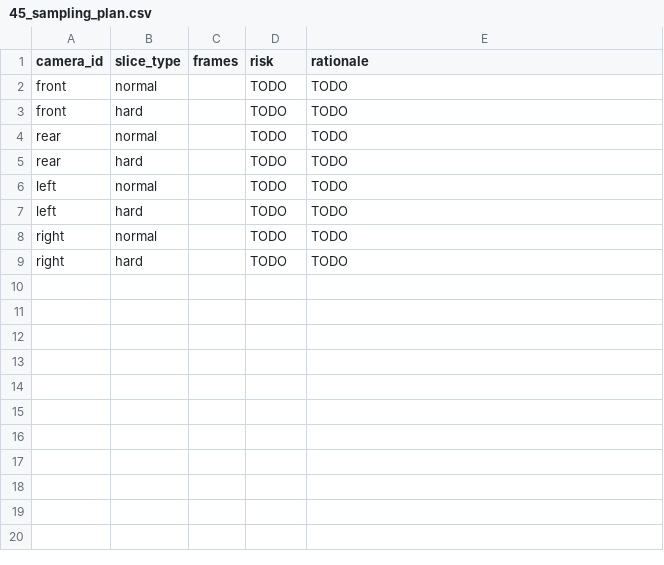
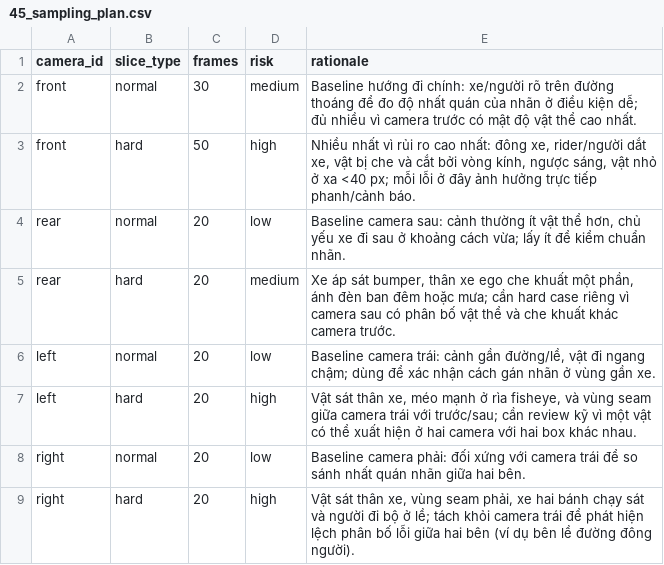
Before and after one commit to DavidHo1801004/K4-DAY11-HoMinhTri-2A202602044, a CSV file: submission/45_sampling_plan.csv, drawn as a sheet.

```diff
--- a/submission/45_sampling_plan.csv
+++ b/submission/45_sampling_plan.csv
@@ -1,9 +1,9 @@
 camera_id,slice_type,frames,risk,rationale
-front,normal,,TODO,TODO
-front,hard,,TODO,TODO
-rear,normal,,TODO,TODO
-rear,hard,,TODO,TODO
-left,normal,,TODO,TODO
-left,hard,,TODO,TODO
-right,normal,,TODO,TODO
-right,hard,,TODO,TODO
+front,normal,30,medium,"Baseline hướng đi chính: xe/người rõ trên đường thoáng để đo độ nhất quán của nhãn ở điều kiện dễ; đủ nhiều vì camera trước có mật độ vật thể cao nhất."
+front,hard,50,high,"Nhiều nhất vì rủi ro cao nhất: đông xe, rider/người dắt xe, vật bị che và cắt bởi vòng kính, ngược sáng, vật nhỏ ở xa <40 px; mỗi lỗi ở đây ảnh hưởng trực tiếp phanh/cảnh báo."
+rear,normal,20,low,"Baseline camera sau: cảnh thường ít vật thể hơn, chủ yếu xe đi sau ở khoảng cách vừa; lấy ít để kiểm chuẩn nhãn."
+rear,hard,20,medium,"Xe áp sát bumper, thân xe ego che khuất một phần, ánh đèn ban đêm hoặc mưa; cần hard case riêng vì camera sau có phân bố vật thể và che khuất khác camera trước."
+left,normal,20,low,"Baseline camera trái: cảnh gần đường/lề, vật đi ngang chậm; dùng để xác nhận cách gán nhãn ở vùng gần xe."
+left,hard,20,high,"Vật sát thân xe, méo mạnh ở rìa fisheye, và vùng seam giữa camera trái với trước/sau; cần review kỹ vì một vật có thể xuất hiện ở hai camera với hai box khác nhau."
+right,normal,20,low,"Baseline camera phải: đối xứng với camera trái để so sánh nhất quán nhãn giữa hai bên."
+right,hard,20,high,"Vật sát thân xe, vùng seam phải, xe hai bánh chạy sát và người đi bộ ở lề; tách khỏi camera trái để phát hiện lệch phân bố lỗi giữa hai bên (ví dụ bên lề đường đông người)."
```
Also changed, not shown: submission/findings.csv, 3 other files.
